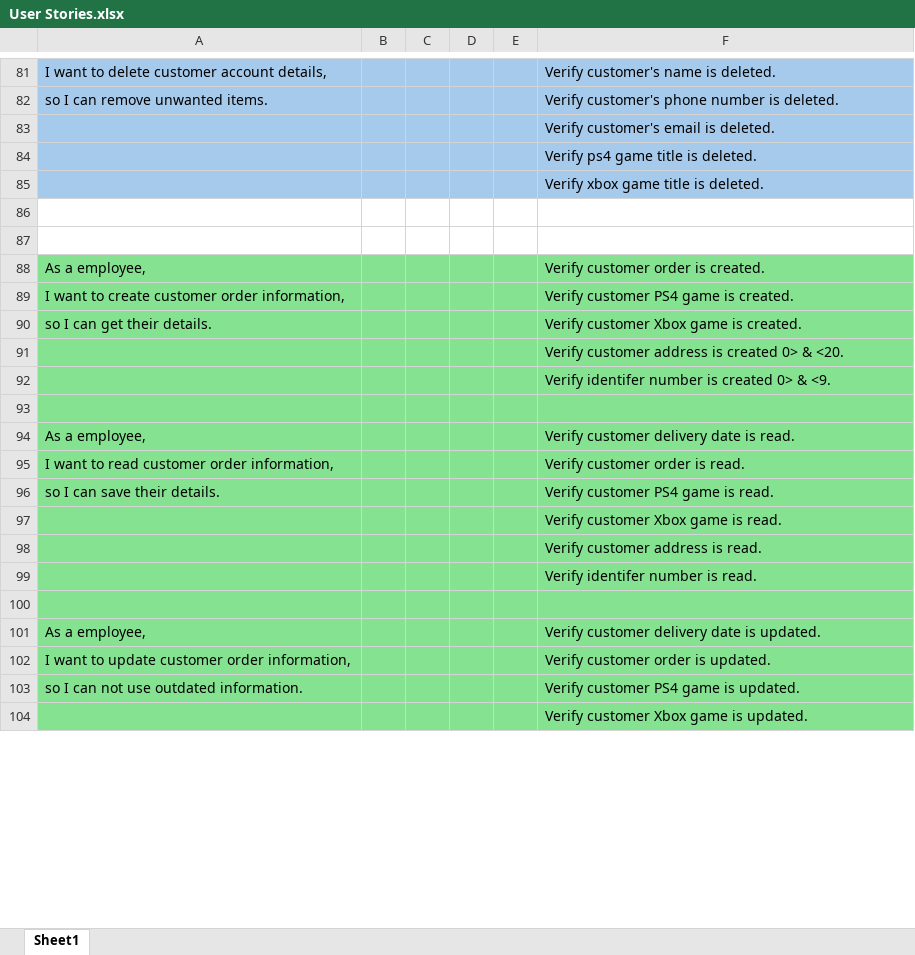
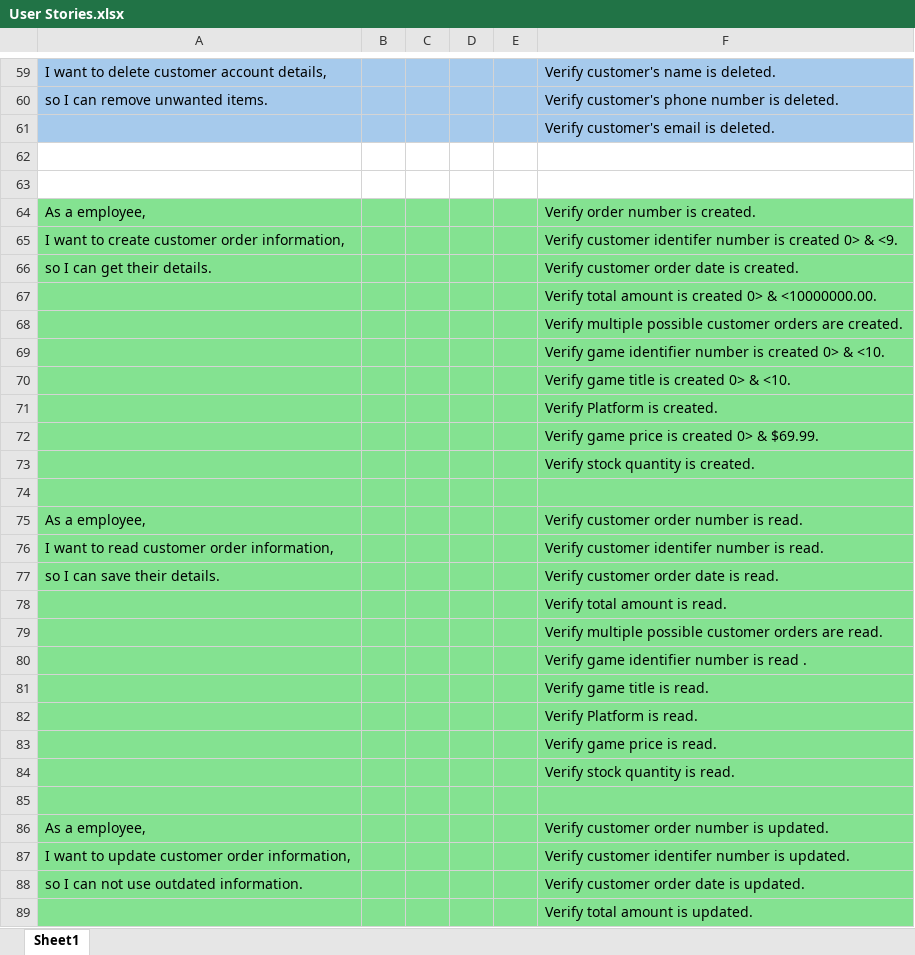
Before and after one commit to RyanCurley01/final_year_project, an Excel workbook: DBMS Game Store Docs/User Stories.xlsx, sheet Sheet1, drawn as a sheet; only a part is shown, gaps mark what is left out; values as stored, in another font and other column widths than the file's, no borders; removed rows and columns are numbered as before the commit, all else as after; the diff covers the shown part only; the diff names each change by its address in the sheet, - before the commit and + after, or states it on an @@ line.

```diff
--- a/DBMS Game Store Docs/User Stories.xlsx (sheet Sheet1)
+++ b/DBMS Game Store Docs/User Stories.xlsx (sheet Sheet1)
-row 84:  |  |  |  |  | Verify ps4 game title is deleted.
-row 85:  |  |  |  |  | Verify xbox game title is deleted.
-F64: Verify customer order is created.
+F64: Verify order number is created.
-F65: Verify customer PS4 game is created.
+F65: Verify customer identifer number is created 0> & <9.
-F66: Verify customer Xbox game is created.
+F66: Verify customer order date is created.
-F67: Verify customer address is created 0> & <20.
+F67: Verify total amount is created 0> & <10000000.00.
-F68: Verify identifer number is created 0> & <9.
+F68: Verify multiple possible customer orders are created.
+row 69:  |  |  |  |  | Verify game identifier number is created 0> & <10.
+row 70:  |  |  |  |  | Verify game title is created 0> & <10.
+row 71:  |  |  |  |  | Verify Platform is created.
+row 72:  |  |  |  |  | Verify game price is created 0> & $69.99.
+row 73:  |  |  |  |  | Verify stock quantity is created.
-F75: Verify customer delivery date is read.
+F75: Verify customer order number is read.
-F76: Verify customer order is read.
+F76: Verify customer identifer number is read.
-F77: Verify customer PS4 game is read.
+F77: Verify customer order date is read.
-F78: Verify customer Xbox game is read.
+F78: Verify total amount is read.
-F79: Verify customer address is read.
+F79: Verify multiple possible customer orders are read.
-F80: Verify identifer number is read.
+F80: Verify game identifier number is read .
+row 81:  |  |  |  |  | Verify game title is read.
+row 82:  |  |  |  |  | Verify Platform is read.
+row 83:  |  |  |  |  | Verify game price is read.
+row 84:  |  |  |  |  | Verify stock quantity is read.
-F86: Verify customer delivery date is updated.
+F86: Verify customer order number is updated.
-F87: Verify customer order is updated.
+F87: Verify customer identifer number is updated.
-F88: Verify customer PS4 game is updated.
+F88: Verify customer order date is updated.
-F89: Verify customer Xbox game is updated.
+F89: Verify total amount is updated.
```
Also changed, not shown: 28 added rows, 29 removed rows, 26 edited cells and cell formats elsewhere in this sheet, 5 other files.
